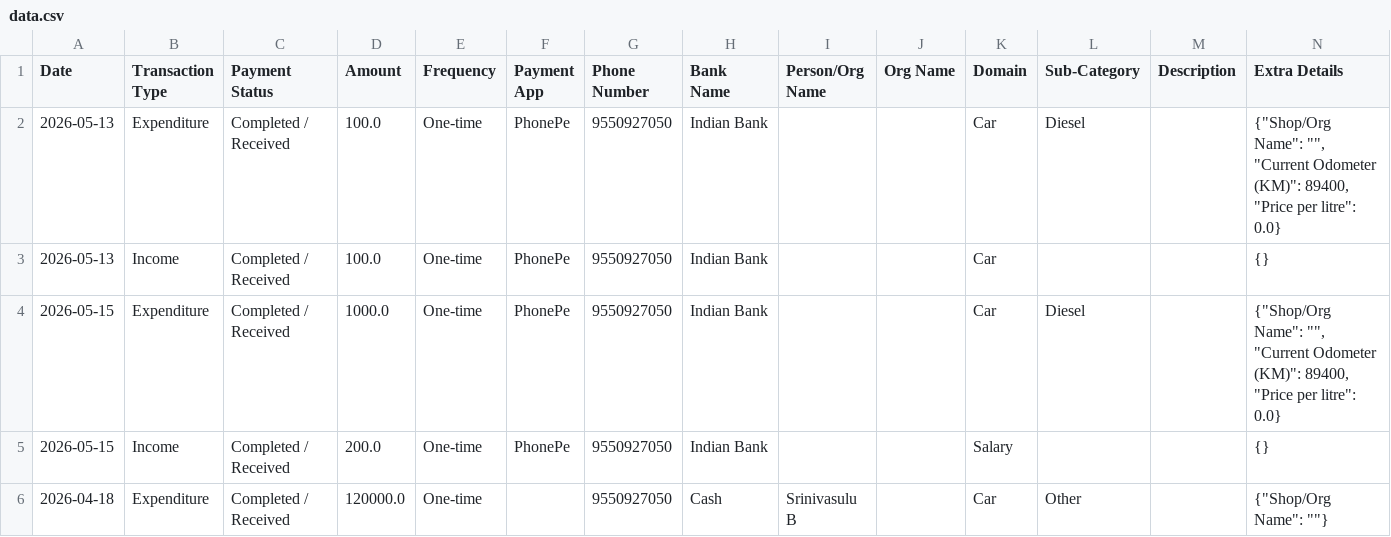
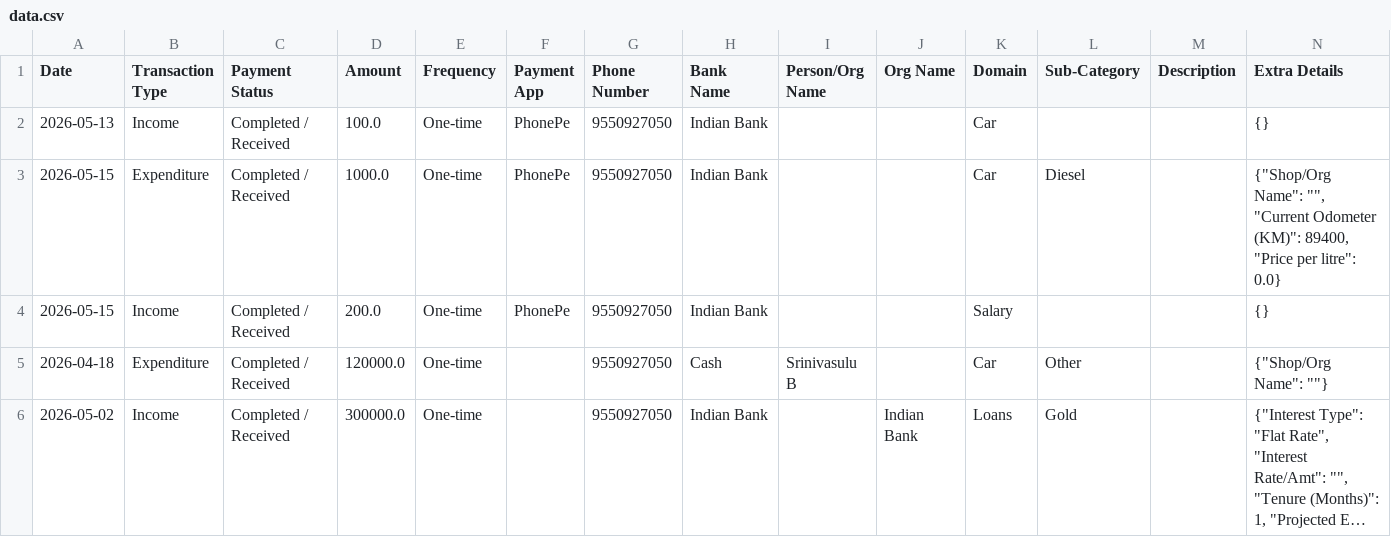
Before and after one commit to Prakash-1619/Finance, a CSV file: data.csv, drawn as a sheet; only a part is shown; the shorter side is filled out with more unchanged rows; long unchanged cells end in ….

Commit message:
Deleted Car record

```diff
--- a/data.csv
+++ b/data.csv
@@ -1,3 +1,2 @@
 Date,Transaction Type,Payment Status,Amount,Frequency,Payment App,Phone Number,Bank Name,Person/Org Name,Org Name,Domain,Sub-Category,Description,Extra Details
-2026-05-13,Expenditure,Completed / Received,100.0,One-time,PhonePe,9550927050,Indian Bank,,,Car,Diesel,,"{""Shop/Org Name"": """", ""Current Odometer (KM)"": 89400, ""Price per litre"": 0.0}"
 2026-05-13,Income,Completed / Received,100.0,One-time,PhonePe,9550927050,Indian Bank,,,Car,,,{}
```
